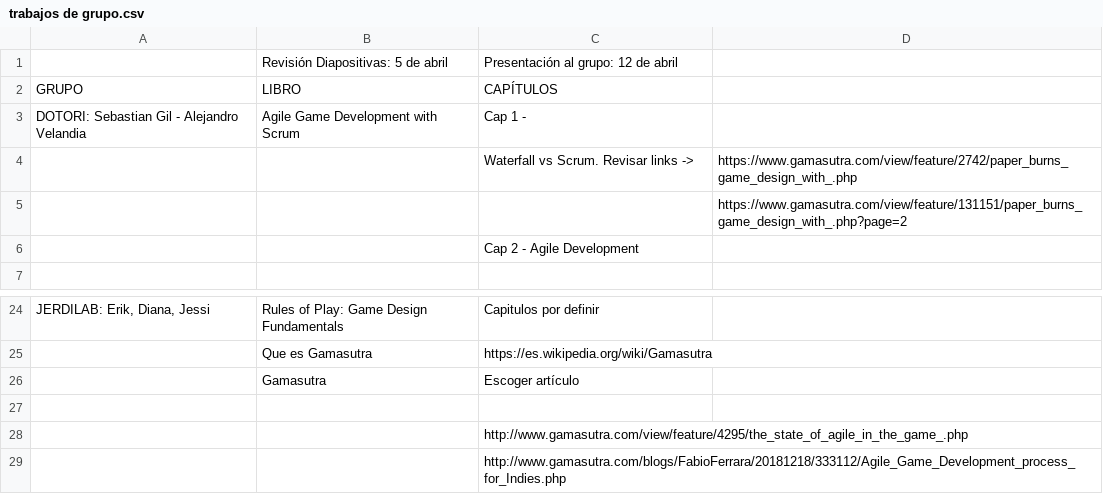
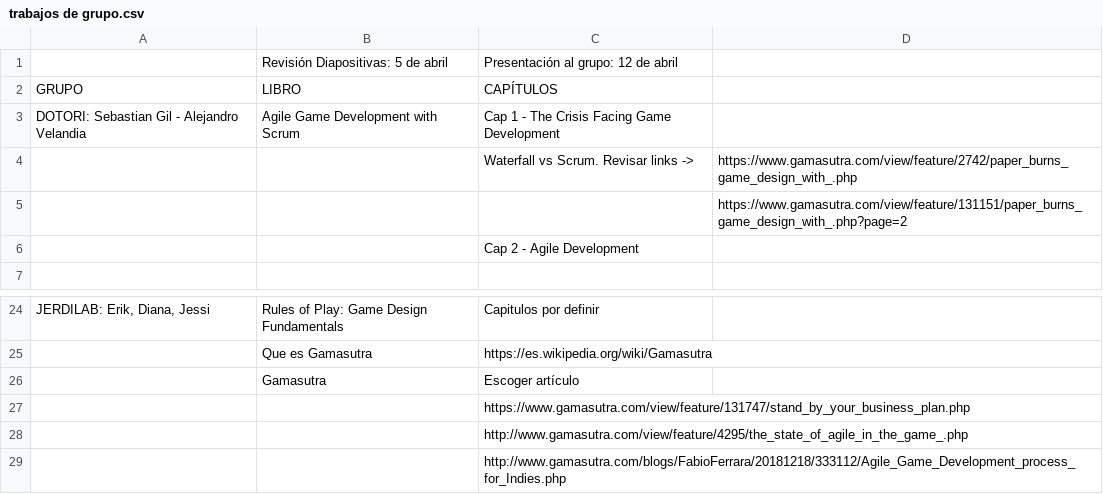
Before and after one commit to eal-iad-programacion/Ingenieria-de-software, a CSV file: trabajos de grupo.csv, drawn as a sheet; only a part is shown, gaps mark what is left out; the diff names each change by its address in the sheet, - before the commit and + after, or states it on an @@ line.

Commit message:
se agregaron labores

```diff
--- a/trabajos de grupo.csv
+++ b/trabajos de grupo.csv
-C3: Cap 1 -
+C3: Cap 1 - The Crisis Facing Game Development
-C27: (empty)
+C27: https://www.gamasutra.com/view/feature/131747/stand_by_your_business_plan.php
```
